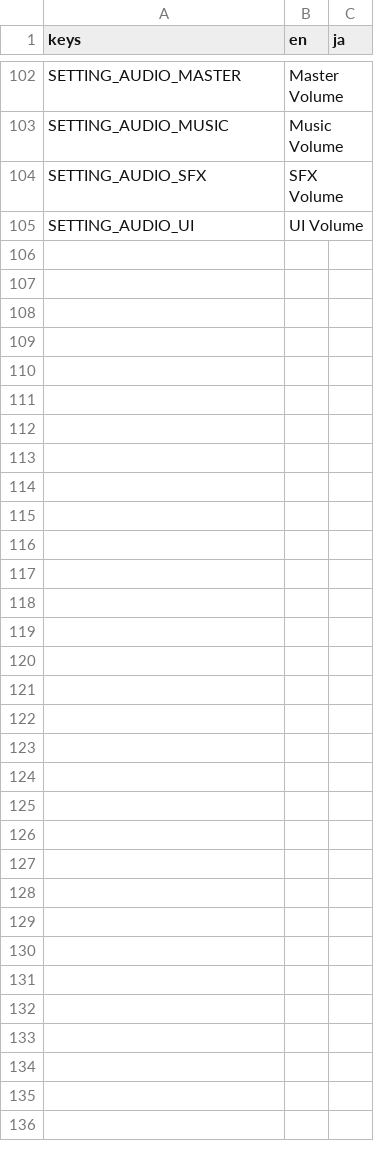
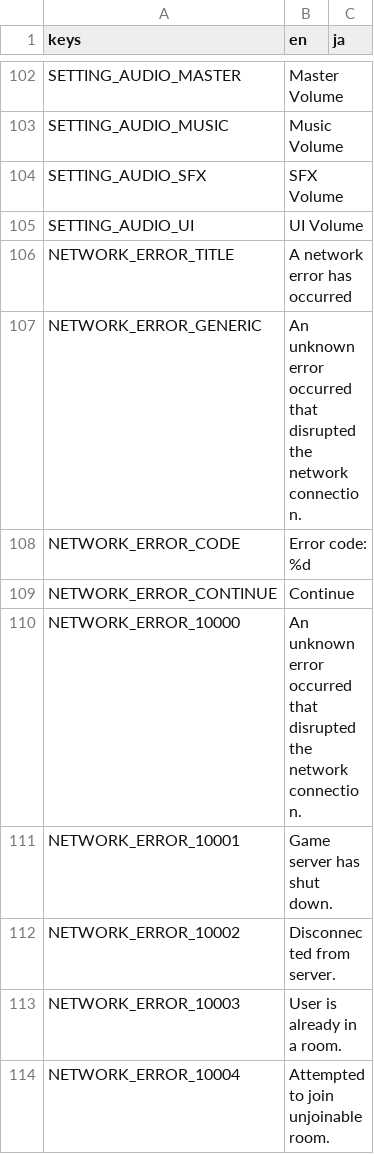
Before and after one commit to KevinVG207/GodotUmaKart, a CSV file: loc/text.csv, drawn as a sheet; only a part is shown, gaps mark what is left out.

Commit message:
Add network disconnect screen.

```diff
--- a/loc/text.csv
+++ b/loc/text.csv
@@ -105 +105,10 @@ SETTING_AUDIO_SFX,SFX Volume,
 SETTING_AUDIO_UI,UI Volume,
+NETWORK_ERROR_TITLE,A network error has occurred,
+NETWORK_ERROR_GENERIC,An unknown error occurred that disrupted the network connection.,
+NETWORK_ERROR_CODE,Error code: %d,
+NETWORK_ERROR_CONTINUE,Continue,
+NETWORK_ERROR_10000,An unknown error occurred that disrupted the network connection.,
+NETWORK_ERROR_10001,Game server has shut down.,
+NETWORK_ERROR_10002,Disconnected from server.,
+NETWORK_ERROR_10003,User is already in a room.,
+NETWORK_ERROR_10004,Attempted to join unjoinable room.,
```
Also changed, not shown: 8 other files.
